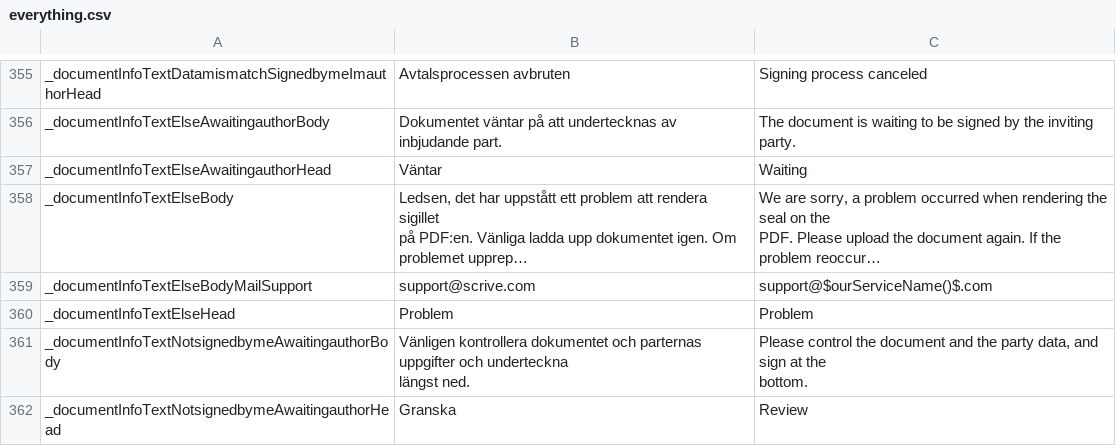
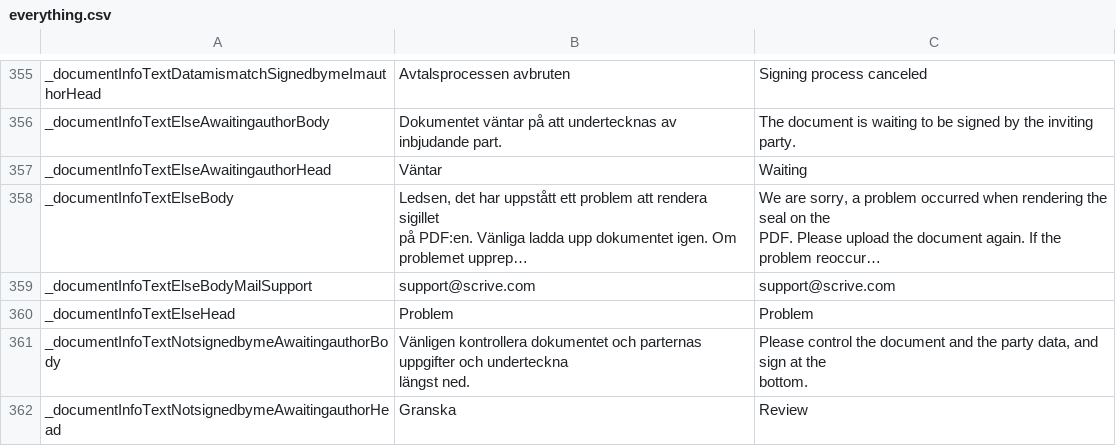
Before and after one commit to scrive/scrive-apidocs, a CSV file: texts/everything.csv, drawn as a sheet; only a part is shown, gaps mark what is left out; long unchanged cells end in …; the diff names each change by its address in the sheet, - before the commit and + after, or states it on an @@ line.

Commit message:
fix a couple of service names that i missed

```diff
--- a/texts/everything.csv
+++ b/texts/everything.csv
-C359: support@$ourServiceName()$.com
+C359: support@scrive.com
```
Also changed, not shown: 2 other files.
